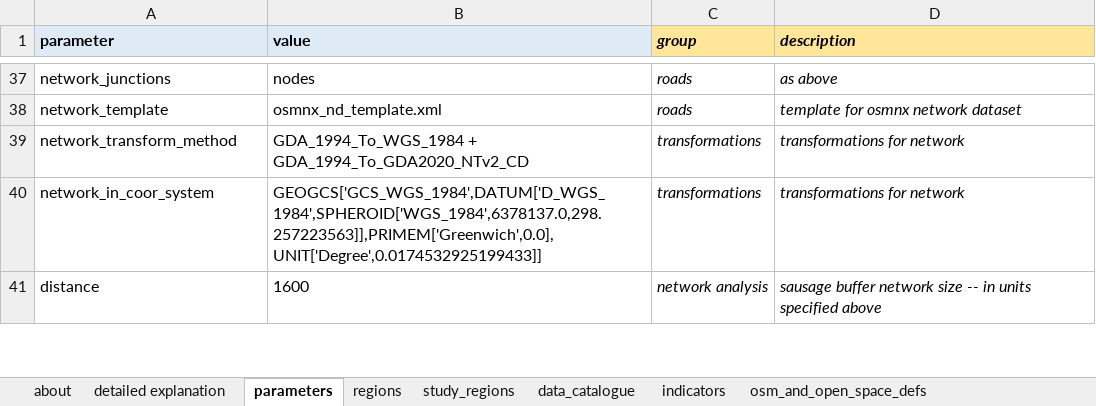
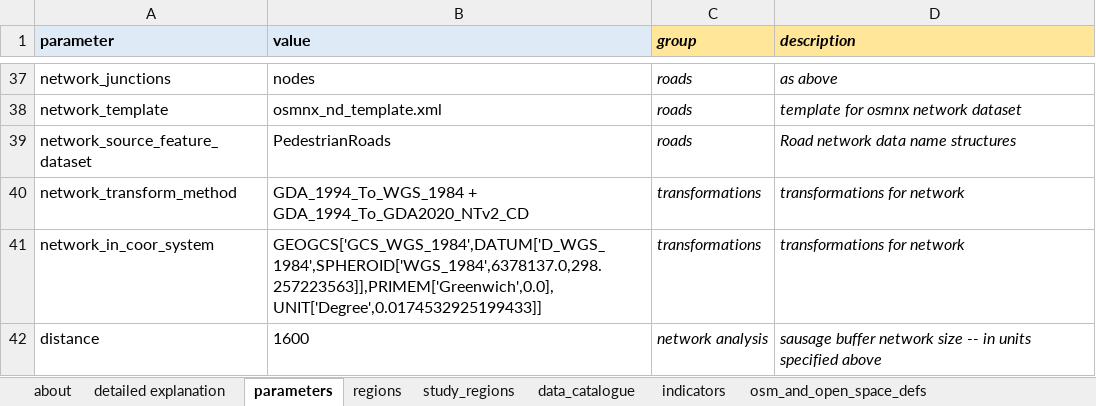
Before and after one commit to healthy-liveable-cities/australian-national-liveability-study, an Excel workbook: _project_configuration.xlsx, sheet parameters, drawn as a sheet; only a part is shown, gaps mark what is left out; values as stored, in another font and other column widths than the file's, no borders; the diff names each change by its address in the sheet, - before the commit and + after, or states it on an @@ line.

```diff
--- a/_project_configuration.xlsx (sheet parameters)
+++ b/_project_configuration.xlsx (sheet parameters)
+row 39: network_source_feature_dataset | PedestrianRoads | roads | Road network data name structures
```
Also changed, not shown: sheet study_regions, 2 other files.
